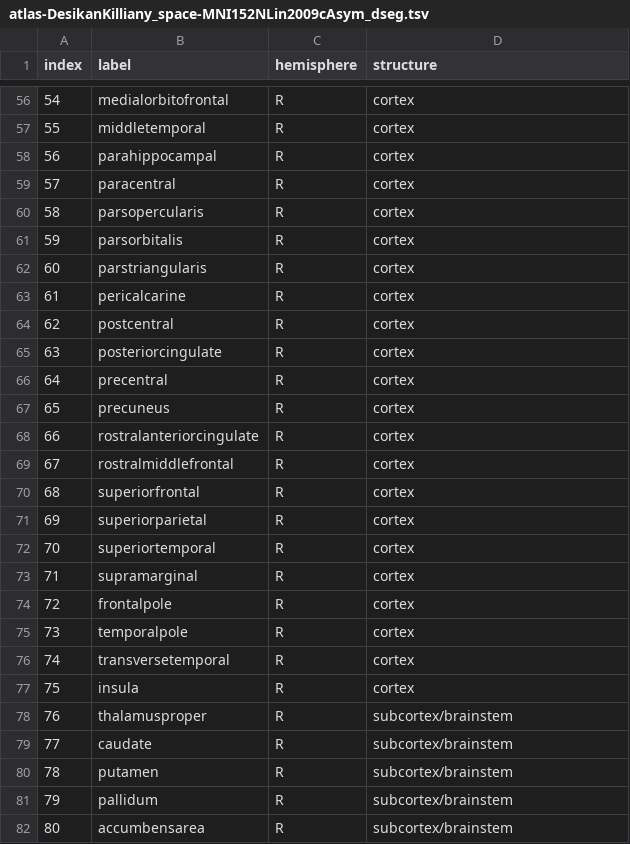
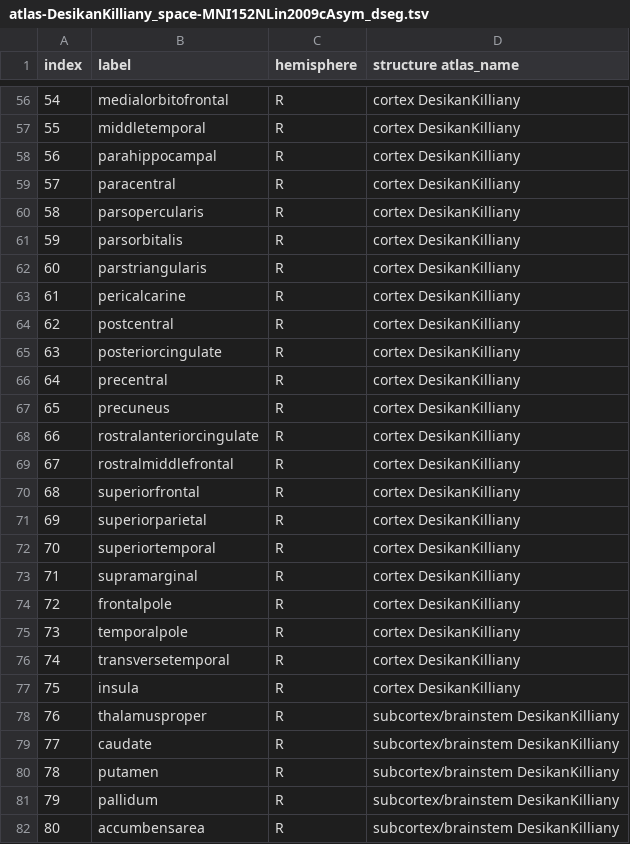
Before and after one commit to daviddaubner42/nmdare-processing, a TSV file: resources/atlas-DesikanKilliany_space-MNI152NLin2009cAsym_dseg.tsv, drawn as a sheet; only a part is shown, gaps mark what is left out; the diff covers the shown part only.

```diff
--- a/resources/atlas-DesikanKilliany_space-MNI152NLin2009cAsym_dseg.tsv
+++ b/resources/atlas-DesikanKilliany_space-MNI152NLin2009cAsym_dseg.tsv
@@ -1 +1 @@
-index	label	hemisphere	structure
+index	label	hemisphere	structure   atlas_name
@@ -56,27 +56,27 @@
-54	medialorbitofrontal	R	cortex
-55	middletemporal	R	cortex
-56	parahippocampal	R	cortex
-57	paracentral	R	cortex
-58	parsopercularis	R	cortex
-59	parsorbitalis	R	cortex
-60	parstriangularis	R	cortex
-61	pericalcarine	R	cortex
-62	postcentral	R	cortex
-63	posteriorcingulate	R	cortex
-64	precentral	R	cortex
-65	precuneus	R	cortex
-66	rostralanteriorcingulate	R	cortex
-67	rostralmiddlefrontal	R	cortex
-68	superiorfrontal	R	cortex
-69	superiorparietal	R	cortex
-70	superiortemporal	R	cortex
-71	supramarginal	R	cortex
-72	frontalpole	R	cortex
-73	temporalpole	R	cortex
-74	transversetemporal	R	cortex
-75	insula	R	cortex
-76	thalamusproper	R	subcortex/brainstem
-77	caudate	R	subcortex/brainstem
-78	putamen	R	subcortex/brainstem
-79	pallidum	R	subcortex/brainstem
-80	accumbensarea	R	subcortex/brainstem
+54	medialorbitofrontal	R	cortex  DesikanKilliany
+55	middletemporal	R	cortex  DesikanKilliany
+56	parahippocampal	R	cortex  DesikanKilliany
+57	paracentral	R	cortex  DesikanKilliany
+58	parsopercularis	R	cortex  DesikanKilliany
+59	parsorbitalis	R	cortex  DesikanKilliany
+60	parstriangularis	R	cortex  DesikanKilliany
+61	pericalcarine	R	cortex  DesikanKilliany
+62	postcentral	R	cortex  DesikanKilliany
+63	posteriorcingulate	R	cortex  DesikanKilliany
+64	precentral	R	cortex  DesikanKilliany
+65	precuneus	R	cortex  DesikanKilliany
+66	rostralanteriorcingulate	R	cortex  DesikanKilliany
+67	rostralmiddlefrontal	R	cortex  DesikanKilliany
+68	superiorfrontal	R	cortex  DesikanKilliany
+69	superiorparietal	R	cortex  DesikanKilliany
+70	superiortemporal	R	cortex  DesikanKilliany
+71	supramarginal	R	cortex  DesikanKilliany
+72	frontalpole	R	cortex  DesikanKilliany
+73	temporalpole	R	cortex  DesikanKilliany
+74	transversetemporal	R	cortex  DesikanKilliany
+75	insula	R	cortex  DesikanKilliany
+76	thalamusproper	R	subcortex/brainstem DesikanKilliany
+77	caudate	R	subcortex/brainstem DesikanKilliany
+78	putamen	R	subcortex/brainstem DesikanKilliany
+79	pallidum	R	subcortex/brainstem DesikanKilliany
+80	accumbensarea	R	subcortex/brainstem DesikanKilliany
```
Also changed, not shown: 57 edited cells elsewhere in this file.
